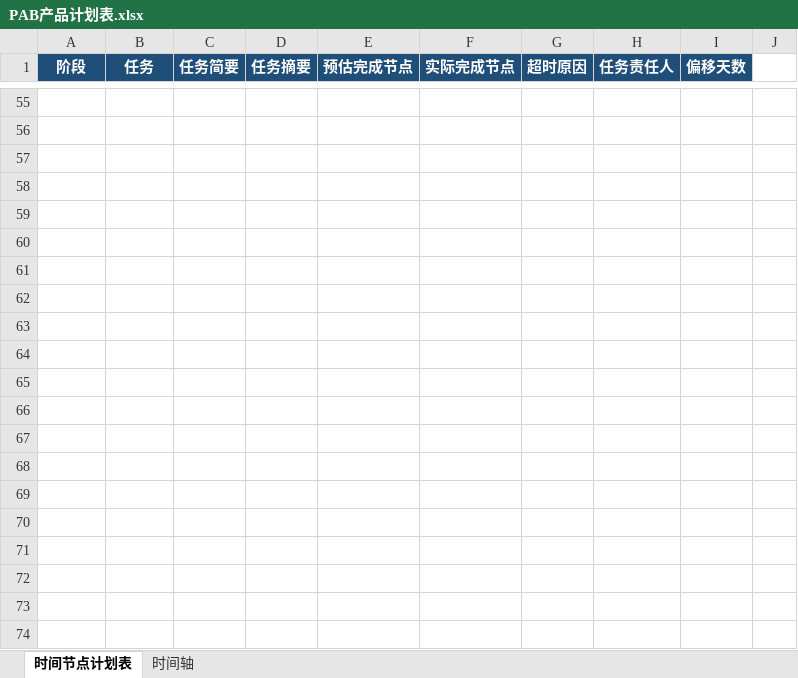
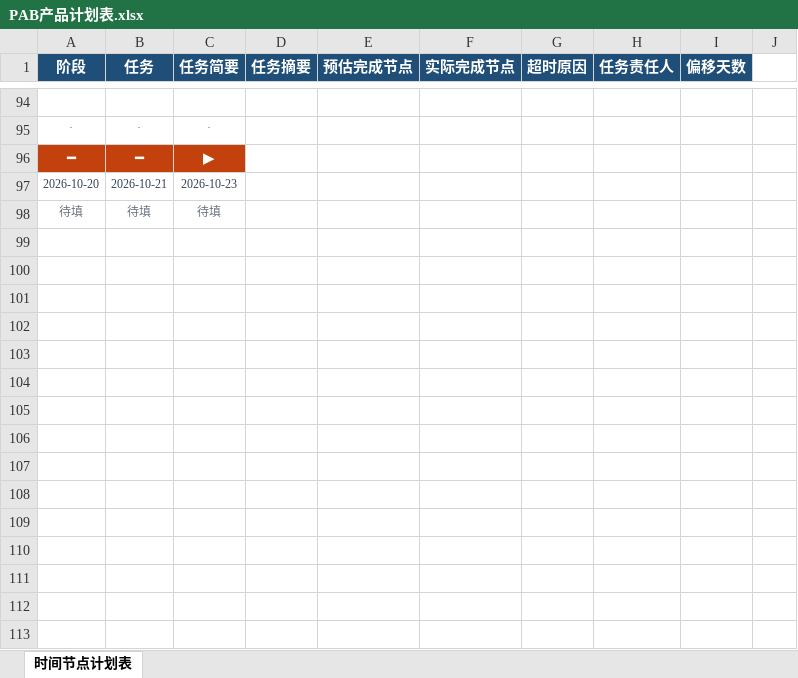
Before and after one commit to zer2803-cloud/route_maps, an Excel workbook: PAB产品计划表.xlsx, sheet 时间节点计划表, drawn as a sheet; only a part is shown, gaps mark what is left out; values as stored, in another font and other column widths than the file's, no borders; charts and pictures and conditional formats not drawn; removed rows and columns are numbered as before the commit, all else as after; the diff covers the shown part only; the diff names each change by its address in the sheet, - before the commit and + after, or states it on an @@ line.

```diff
--- a/PAB产品计划表.xlsx (sheet 时间节点计划表)
+++ b/PAB产品计划表.xlsx (sheet 时间节点计划表)
-sheet tab: 时间轴
-row 95: (empty)
+row 95: · | · | ·
-row 96: (empty)
+row 96: ━ | ━ | ▶
-A96:C96 fill: none
+A96:C96 fill: #C2410C
-row 97: (empty)
+row 97: 2026-10-20 | 2026-10-21 | 2026-10-23
-row 98: (empty)
+row 98: 待填 | 待填 | 待填
-row 60: (empty)
-row 61: (empty)
-row 62: (empty)
-row 63: (empty)
-row 64: (empty)
-row 65: (empty)
-row 66: (empty)
-row 67: (empty)
-row 68: (empty)
-row 69: (empty)
-row 70: (empty)
-row 71: (empty)
-row 72: (empty)
-row 73: (empty)
-row 74: (empty)
```
Also changed, not shown: 39 added rows, 22 removed rows and 3 edited cells elsewhere in this sheet, hidden cells, charts or pictures, 2 other files.
